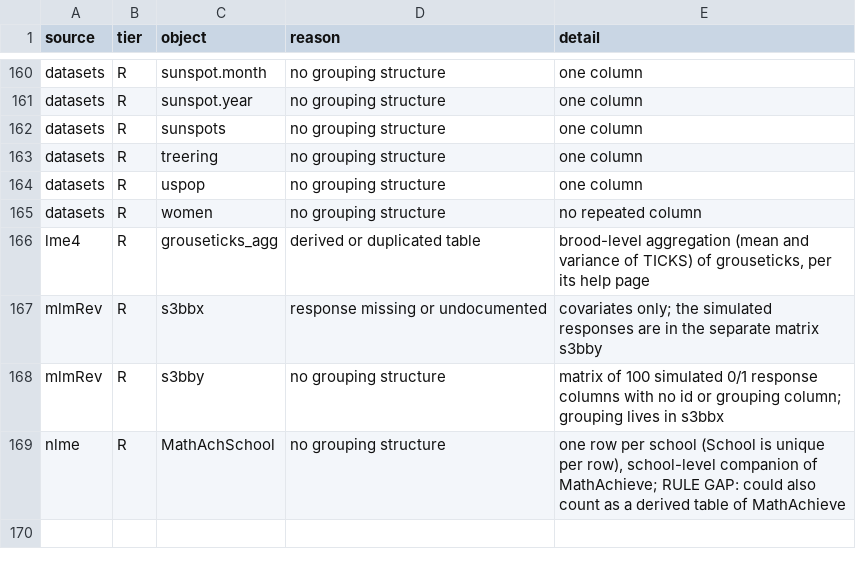
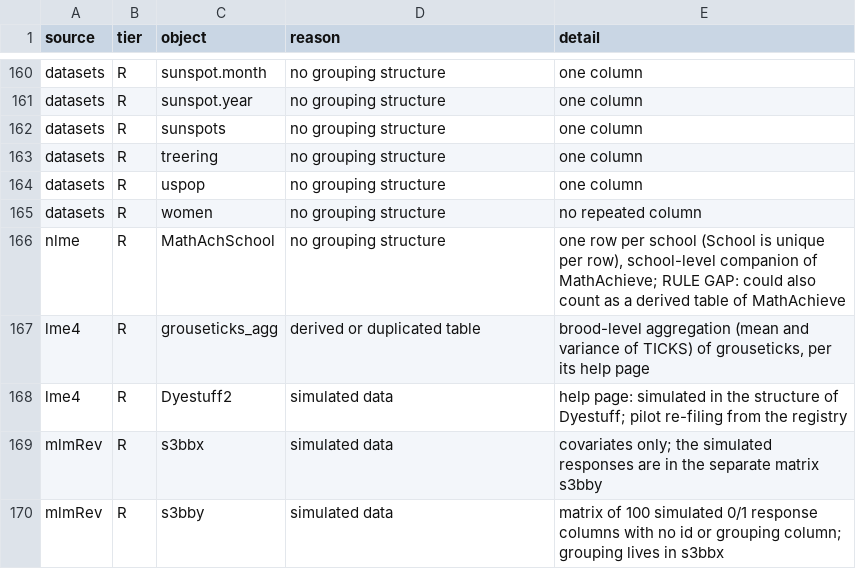
Before and after one commit to adkipnis/mixedbench, a CSV file: packages/glmm/surveys/dimensions/excluded.csv, drawn as a sheet; only a part is shown, gaps mark what is left out.

```diff
--- a/packages/glmm/surveys/dimensions/excluded.csv
+++ b/packages/glmm/surveys/dimensions/excluded.csv
@@ -165,5 +165,6 @@
 "datasets","R","women","no grouping structure","no repeated column"
+"nlme","R","MathAchSchool","no grouping structure","one row per school (School is unique per row), school-level companion of MathAchieve; RULE GAP: could also count as a derived table of MathAchieve"
 "lme4","R","grouseticks_agg","derived or duplicated table","brood-level aggregation (mean and variance of TICKS) of grouseticks, per its help page"
-"mlmRev","R","s3bbx","response missing or undocumented","covariates only; the simulated responses are in the separate matrix s3bby"
-"mlmRev","R","s3bby","no grouping structure","matrix of 100 simulated 0/1 response columns with no id or grouping column; grouping lives in s3bbx"
-"nlme","R","MathAchSchool","no grouping structure","one row per school (School is unique per row), school-level companion of MathAchieve; RULE GAP: could also count as a derived table of MathAchieve"
+"lme4","R","Dyestuff2","simulated data","help page: simulated in the structure of Dyestuff; pilot re-filing from the registry"
+"mlmRev","R","s3bbx","simulated data","covariates only; the simulated responses are in the separate matrix s3bby"
+"mlmRev","R","s3bby","simulated data","matrix of 100 simulated 0/1 response columns with no id or grouping column; grouping lives in s3bbx"
```
Also changed, not shown: packages/glmm/surveys/dimensions/columns.csv, packages/glmm/surveys/dimensions/dimensions.csv, 4 other files.
